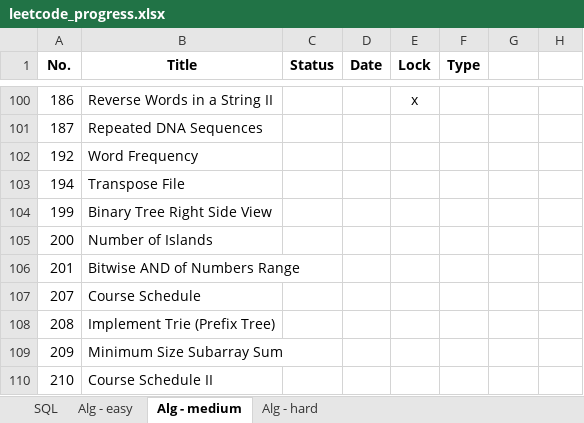
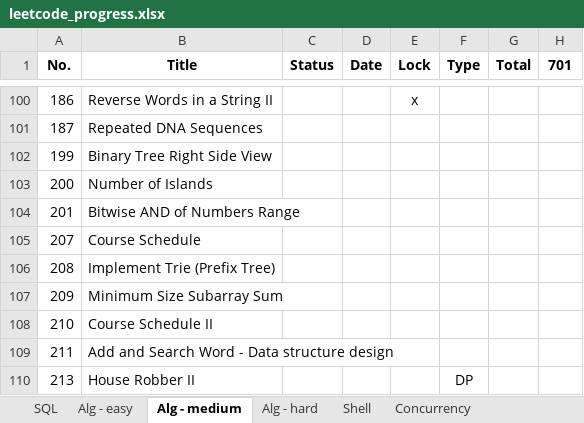
Before and after one commit to vwang0/Leetcode_Solutions, an Excel workbook: leetcode_progress.xlsx, sheet Alg - medium, drawn as a sheet; only a part is shown, gaps mark what is left out; the shorter side is filled out with more unchanged rows; values as stored, in another font and other column widths than the file's, no borders; the diff names each change by its address in the sheet, - before the commit and + after, or states it on an @@ line.

```diff
--- a/leetcode_progress.xlsx (sheet Alg - medium)
+++ b/leetcode_progress.xlsx (sheet Alg - medium)
+sheet tab: Shell
+sheet tab: Concurrency
-G1: (empty)
+G1: Total
-H1: (empty)
+H1: 701
-row 102: 192 | Word Frequency
-row 103: 194 | Transpose File
```
Also changed, not shown: sheet Alg - hard, sheet SQL, sheet Alg - easy.
